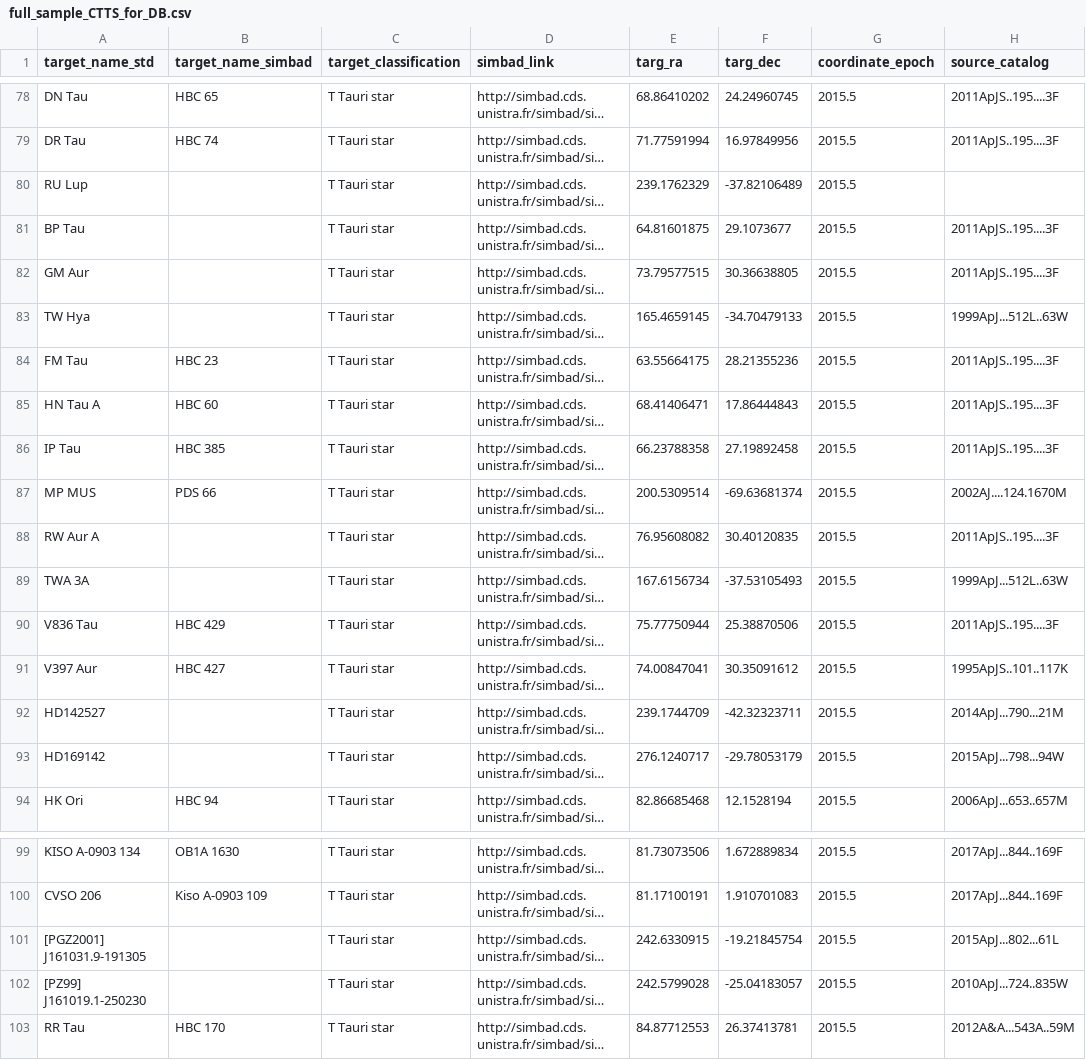
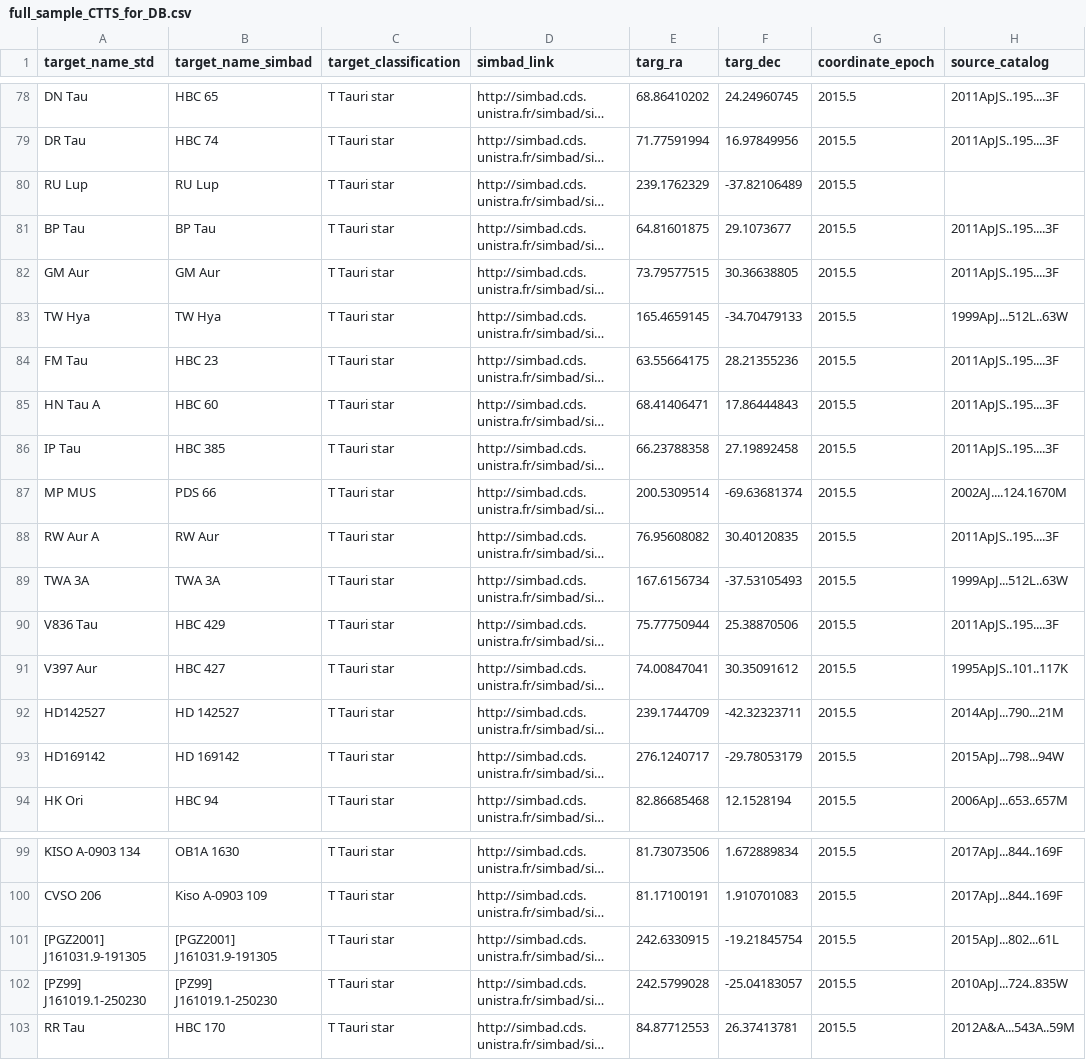
Before and after one commit to spacetelescope/ullyses-utils, a CSV file: utils/data/target_metadata/full_sample_CTTS_for_DB.csv, drawn as a sheet; only a part is shown, gaps mark what is left out; long unchanged cells end in …; the diff names each change by its address in the sheet, - before the commit and + after, or states it on an @@ line.

Commit message:
Add simbad names

```diff
--- a/utils/data/target_metadata/full_sample_CTTS_for_DB.csv
+++ b/utils/data/target_metadata/full_sample_CTTS_for_DB.csv
-B80 (target_name_simbad): (empty)
+B80 (target_name_simbad): RU Lup
-B81 (target_name_simbad): (empty)
+B81 (target_name_simbad): BP Tau
-B82 (target_name_simbad): (empty)
+B82 (target_name_simbad): GM Aur
-B83 (target_name_simbad): (empty)
+B83 (target_name_simbad): TW Hya
-B88 (target_name_simbad): (empty)
+B88 (target_name_simbad): RW Aur
-B89 (target_name_simbad): (empty)
+B89 (target_name_simbad): TWA 3A
-B92 (target_name_simbad): (empty)
+B92 (target_name_simbad): HD 142527
-B93 (target_name_simbad): (empty)
+B93 (target_name_simbad): HD 169142
-B101 (target_name_simbad): (empty)
+B101 (target_name_simbad): [PGZ2001] J161031.9-191305
-B102 (target_name_simbad): (empty)
+B102 (target_name_simbad): [PZ99] J161019.1-250230
```
